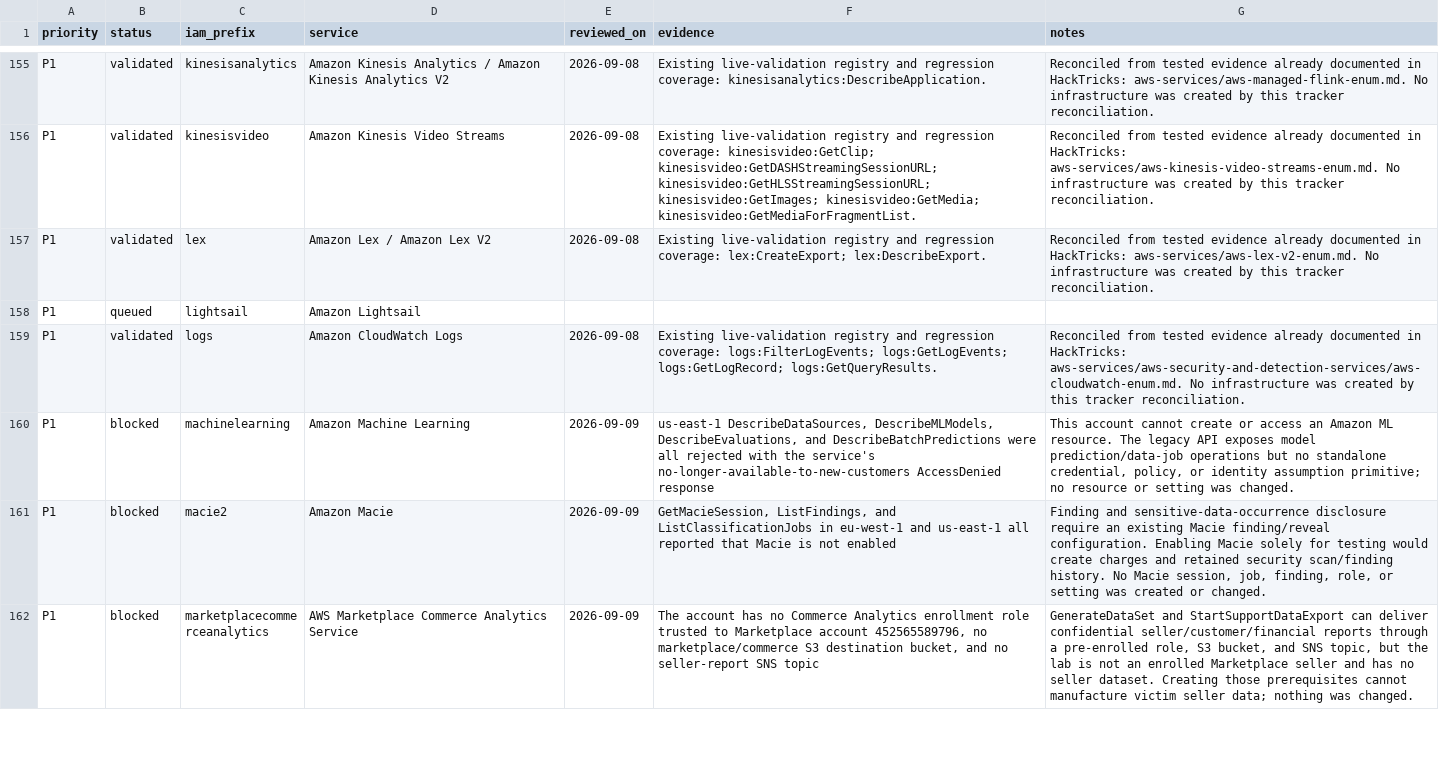
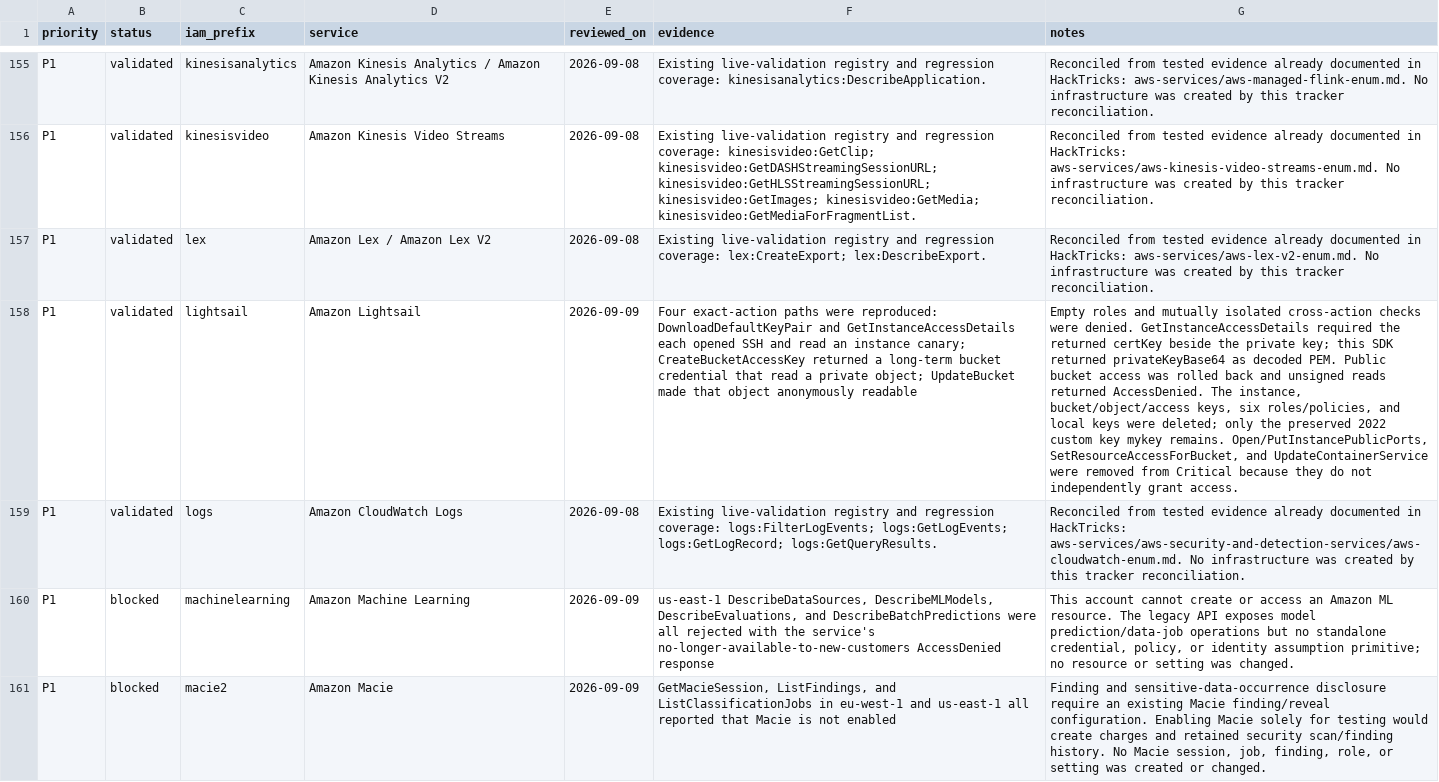
Before and after one commit to peass-ng/CloudPEASS, a CSV file: docs/AWS-service-security-review.csv, drawn as a sheet; only a part is shown, gaps mark what is left out; the shorter side is filled out with more unchanged rows; the diff names each change by its address in the sheet, - before the commit and + after, or states it on an @@ line.

Commit message:
Validate Lightsail credential takeovers

```diff
--- a/docs/AWS-service-security-review.csv
+++ b/docs/AWS-service-security-review.csv
-B158 (status): queued
+B158 (status): validated
-E158 (reviewed_on): (empty)
+E158 (reviewed_on): 2026-09-09
-F158 (evidence): (empty)
+F158 (evidence): Four exact-action paths were reproduced: DownloadDefaultKeyPair and GetInstanceAccessDetails each opened SSH and read an instance canary; CreateBucketAccessKey returned a long-term bucket credential that read a private object; UpdateBucket made that object anonymously readable
-G158 (notes): (empty)
+G158 (notes): Empty roles and mutually isolated cross-action checks were denied. GetInstanceAccessDetails required the returned certKey beside the private key; this SDK returned privateKeyBase64 as decoded PEM. Public bucket access was rolled back and unsigned reads returned AccessDenied. The instance, bucket/object/access keys, six roles/policies, and local keys were deleted; only the preserved 2022 custom key mykey remains. Open/PutInstancePublicPorts, SetResourceAccessForBucket, and UpdateContainerService were removed from Critical because they do not independently grant access.
```
Also changed, not shown: 4 other files.
